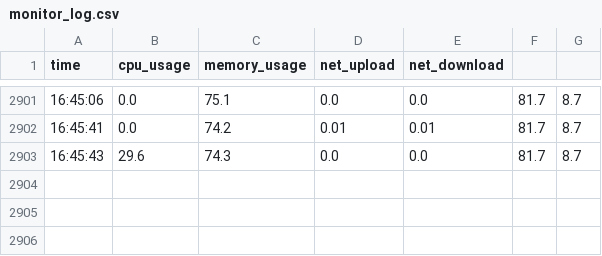
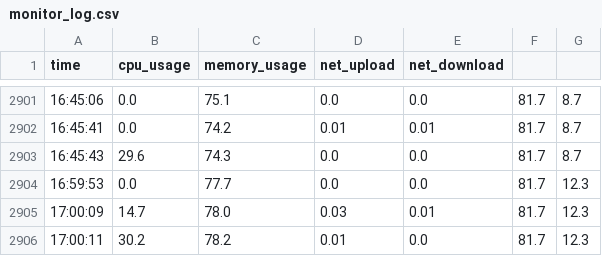
Before and after one commit to SENAwhy/MyGP, a CSV file: monitor_log.csv, drawn as a sheet; only a part is shown, gaps mark what is left out; the diff names each change by its address in the sheet, - before the commit and + after, or states it on an @@ line.

```diff
--- a/monitor_log.csv
+++ b/monitor_log.csv
+row 2904: 16:59:53 | 0.0 | 77.7 | 0.0 | 0.0 | 81.7 | 12.3
+row 2905: 17:00:09 | 14.7 | 78.0 | 0.03 | 0.01 | 81.7 | 12.3
+row 2906: 17:00:11 | 30.2 | 78.2 | 0.01 | 0.0 | 81.7 | 12.3
```
Also changed, not shown: 1 other file.
